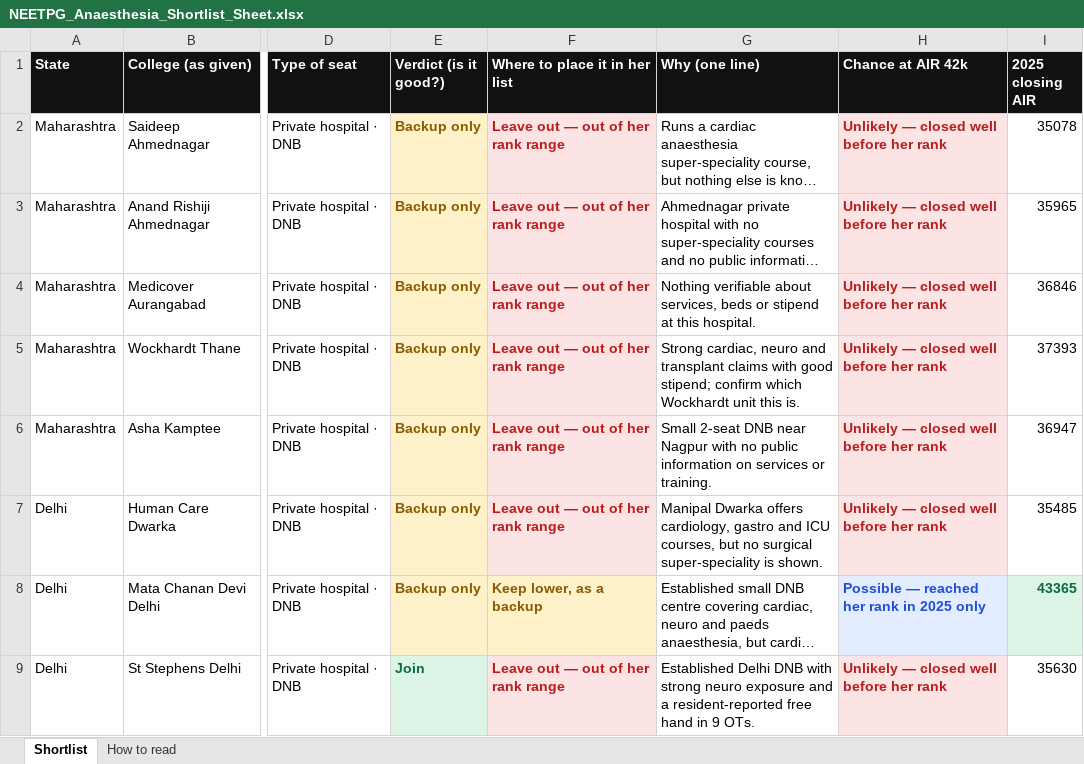
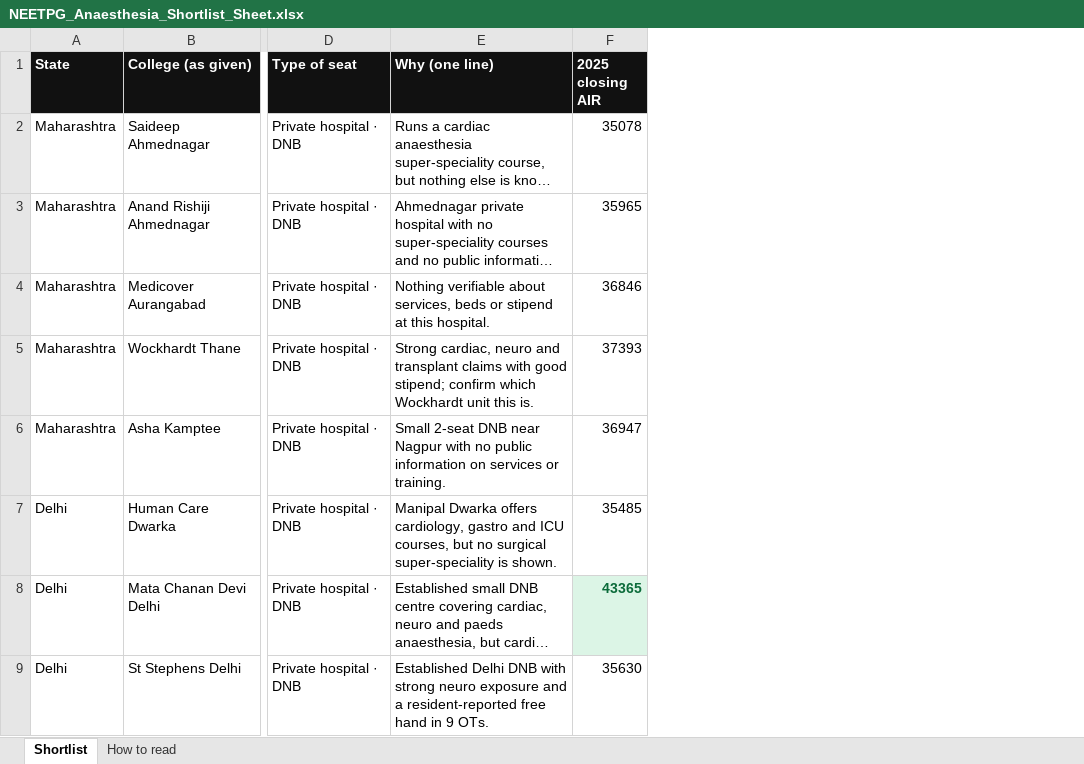
Before and after one commit to pankajrajput0312/neetpg-planner, an Excel workbook: public/NEETPG_Anaesthesia_Shortlist_Sheet.xlsx, sheet Shortlist, drawn as a sheet; only a part is shown, gaps mark what is left out; long unchanged cells end in …; values as stored, in another font and other column widths than the file's, no borders; the diff names each change by its address in the sheet, - before the commit and + after, or states it on an @@ line.

```diff
--- a/public/NEETPG_Anaesthesia_Shortlist_Sheet.xlsx (sheet Shortlist)
+++ b/public/NEETPG_Anaesthesia_Shortlist_Sheet.xlsx (sheet Shortlist)
-column E (Verdict (is it good?)), rows 2-9: Backup only | Backup only | Backup only | Backup only | Backup only | Backup only | Backup only | Join
-column F (Where to place it in her list), rows 2-9: Leave out — out of her rank range | Leave out — out of her rank range | Leave out — out of her rank range | Leave out — out of her rank range | Leave out — out of her rank range | Leave out — out of her rank range | Keep lower, as a backup | Leave out — out of her rank range
-column H (Chance at AIR 42k), rows 2-9: Unlikely — closed well before her rank | Unlikely — closed well before her rank | Unlikely — closed well before her rank | Unlikely — closed well before her rank | Unlikely — closed well before her rank | Unlikely — closed well before her rank | Possible — reached her rank in 2025 only | Unlikely — closed well before her rank
```
Also changed, not shown: sheet How to read, 1 other file.
